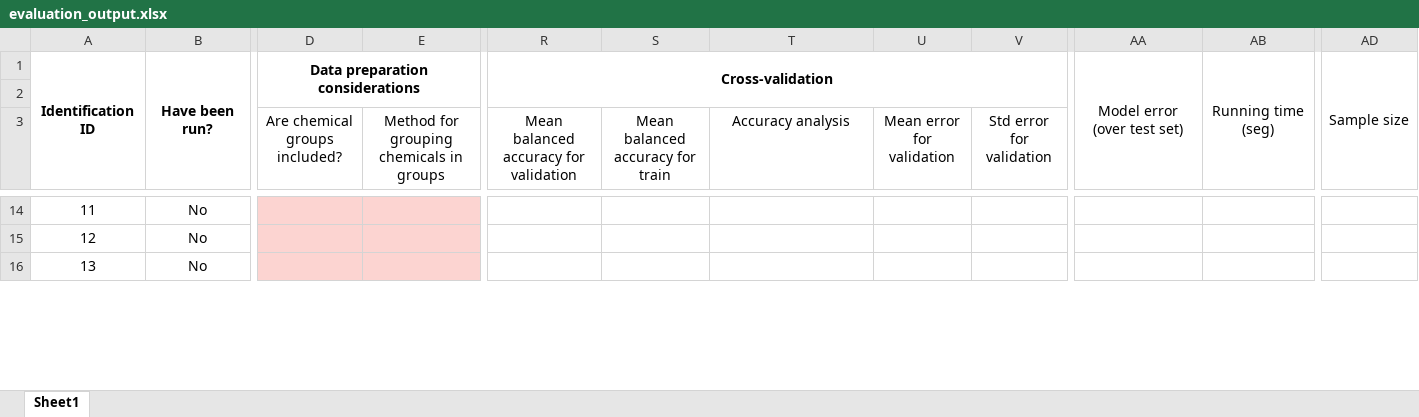
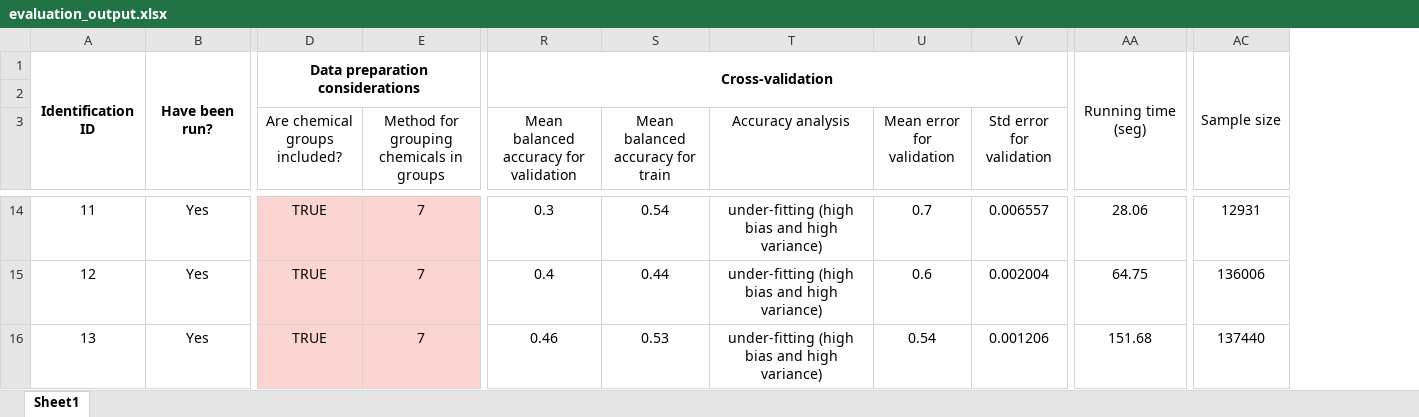
Before and after one commit to jodhernandezbe/PRTR_transfers, an Excel workbook: data_driven/modeling/output/evaluation_output.xlsx, sheet Sheet1, drawn as a sheet; only a part is shown, gaps mark what is left out; values as stored, in another font and other column widths than the file's, no borders; removed rows and columns are numbered as before the commit, all else as after; the diff covers the shown part only; the diff names each change by its address in the sheet, - before the commit and + after, or states it on an @@ line.

```diff
--- a/data_driven/modeling/output/evaluation_output.xlsx (sheet Sheet1)
+++ b/data_driven/modeling/output/evaluation_output.xlsx (sheet Sheet1)
-column AA, row 1: Model error (over test set)
-column AB, row 1: Running time (seg)
+column AA, row 1: Running time (seg); rows 14-16: 28.06 | 64.75 | 151.68
-column AD, row 1: Sample size
+column AC, row 1: Sample size; rows 14-16: 12931 | 136006 | 137440
-B14:B16: No
+B14:B16: Yes
-D14:D16 (Are chemical groups included?): (empty)
+D14:D16 (Are chemical groups included?): TRUE
-E14:E16: (empty)
+E14:E16: 7
-R14: (empty)
+R14: 0.3
-S14 (Mean balanced accuracy for train): (empty)
+S14 (Mean balanced accuracy for train): 0.54
-T14:T16 (Accuracy analysis): (empty)
+T14:T16 (Accuracy analysis): under-fitting (high bias and high variance)
-U14 (Mean error for validation): (empty)
+U14 (Mean error for validation): 0.7
-V14 (Std error for validation): (empty)
+V14 (Std error for validation): 0.006557
-R15: (empty)
+R15: 0.4
-S15 (Mean balanced accuracy for train): (empty)
+S15 (Mean balanced accuracy for train): 0.44
-U15 (Mean error for validation): (empty)
+U15 (Mean error for validation): 0.6
-V15 (Std error for validation): (empty)
+V15 (Std error for validation): 0.002004
-R16: (empty)
+R16: 0.46
-S16 (Mean balanced accuracy for train): (empty)
+S16 (Mean balanced accuracy for train): 0.53
-U16 (Mean error for validation): (empty)
+U16 (Mean error for validation): 0.54
-V16 (Std error for validation): (empty)
+V16 (Std error for validation): 0.001206
```
Also changed, not shown: 239 edited cells elsewhere in this sheet, 4 other files.
